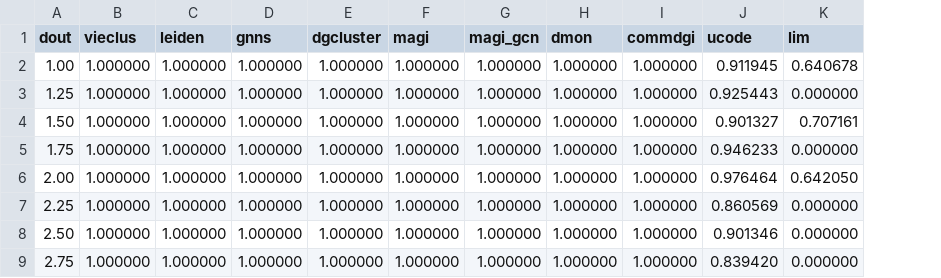
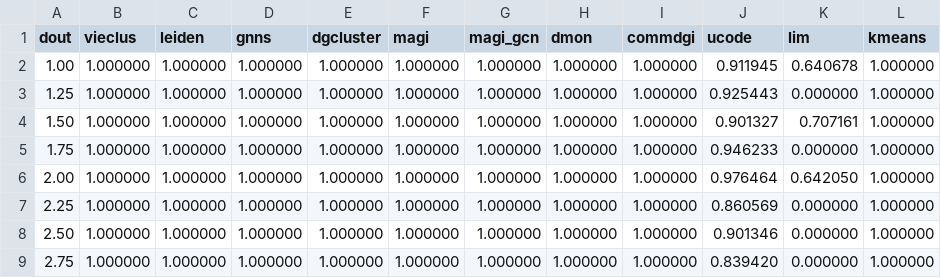
Before and after one commit to ClusterBenchmark/ClusterBenchmark, a CSV file: paper/data/adc_sbm_dout.csv, drawn as a sheet; only a part is shown; the diff names each change by its address in the sheet, - before the commit and + after, or states it on an @@ line.

```diff
--- a/paper/data/adc_sbm_dout.csv
+++ b/paper/data/adc_sbm_dout.csv
+column L (kmeans), rows 2-9: all 1.000000
```
Also changed, not shown: paper/data/adc_sbm_dout_binned.csv, paper/data/adc_sbm_sigma.csv, 11 other files.
